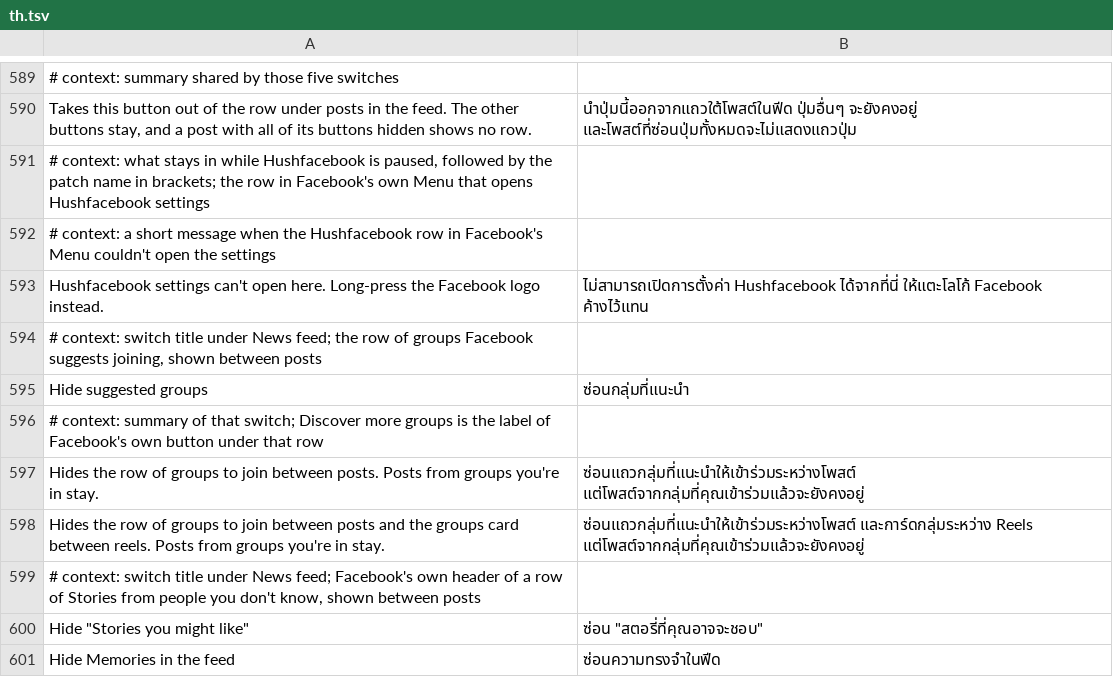
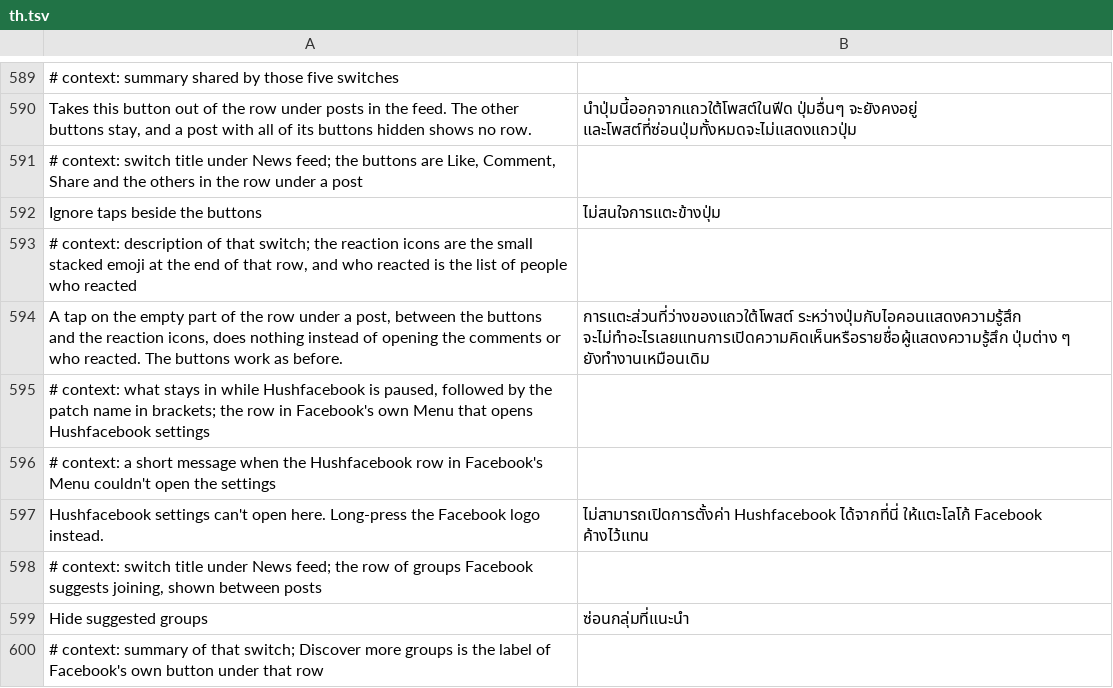
Before and after one commit to SysAdminDoc/HushFacebook, a TSV file: extensions/shared/library/src/main/l10n/th.tsv, drawn as a sheet; only a part is shown, gaps mark what is left out; the shorter side is filled out with more unchanged rows; the diff names each change by its address in the sheet, - before the commit and + after, or states it on an @@ line.

Commit message:
Add a switch that keeps taps on the post row's empty part from opening comments
The post row wrapper hands every tap on its free space to the feedback flyout
launcher. A check before that launcher lets the tap fall through to Facebook's
own key, so the buttons keep working and the blank stretch does nothing.

Refs #540

```diff
--- a/extensions/shared/library/src/main/l10n/th.tsv
+++ b/extensions/shared/library/src/main/l10n/th.tsv
+row 591: # context: switch title under News feed; the buttons are Like, Comment, Share and the others in the row under a post
+row 592: Ignore taps beside the buttons | ไม่สนใจการแตะข้างปุ่ม
+row 593: # context: description of that switch; the reaction icons are the small stacked emoji at the end of that row, and who reacted is the list of people who reacted
+row 594: A tap on the empty part of the row under a post, between the buttons and the reaction icons, does nothing instead of opening the comments or who reacted. The buttons work as before. | การแตะส่วนที่ว่างของแถวใต้โพสต์ ระหว่างปุ่มกับไอคอนแสดงความรู้สึก จะไม่ทำอะไรเลยแทนการเปิดความคิดเห็นหรือรายชื่อผู้แสดงความรู้สึก ปุ่มต่าง ๆ ยังทำงานเหมือนเดิม
```
Also changed, not shown: extensions/shared/library/src/main/l10n/de.tsv, extensions/shared/library/src/main/l10n/es.tsv, 34 other files.
